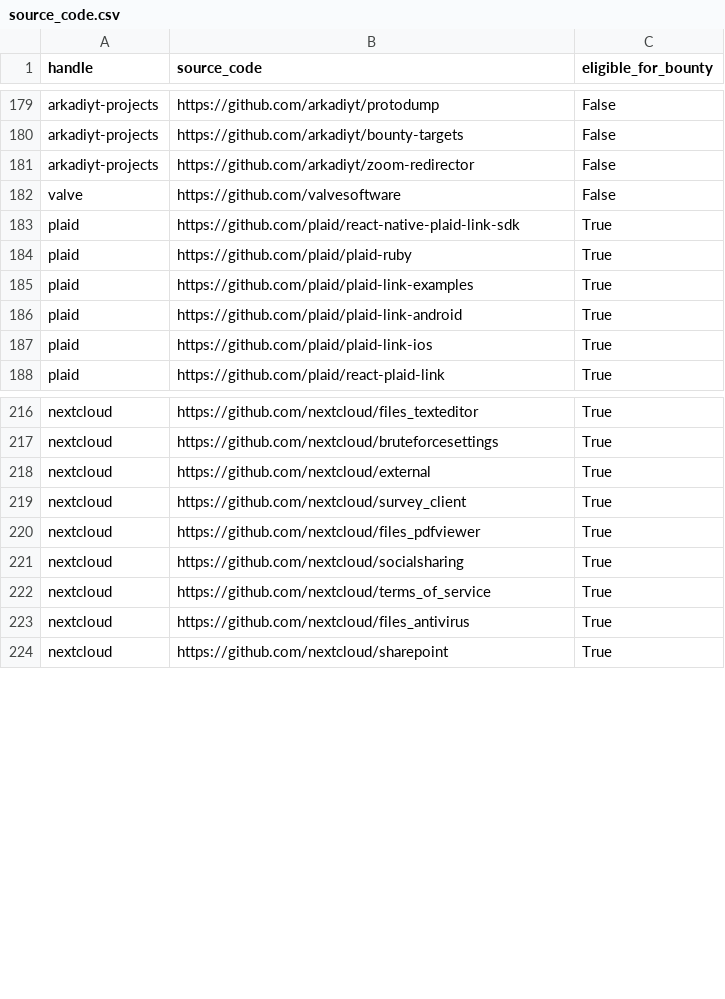
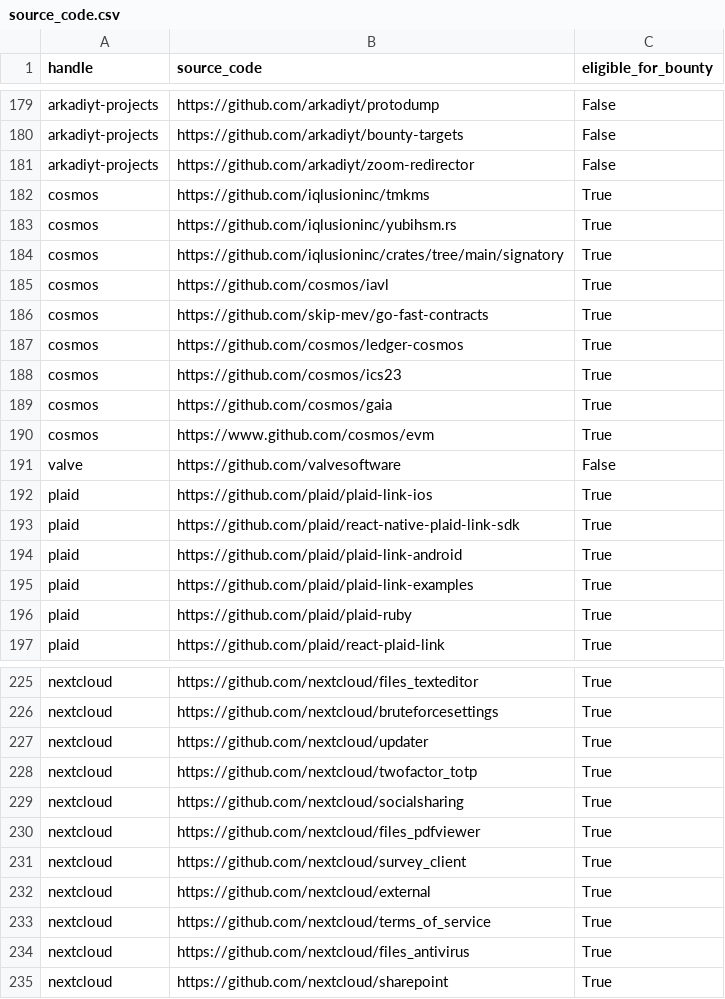
Before and after one commit to NicolasJoseGula/Hacker-One-Domains, a CSV file: source_code.csv, drawn as a sheet; only a part is shown, gaps mark what is left out; the diff covers the shown part only.

```diff
--- a/source_code.csv
+++ b/source_code.csv
@@ -181,8 +181,17 @@ arkadiyt-projects,https://github.com/arkadiyt/bounty-targets,False
 arkadiyt-projects,https://github.com/arkadiyt/zoom-redirector,False
+cosmos,https://github.com/iqlusioninc/tmkms,True
+cosmos,https://github.com/iqlusioninc/yubihsm.rs,True
+cosmos,https://github.com/iqlusioninc/crates/tree/main/signatory,True
+cosmos,https://github.com/cosmos/iavl,True
+cosmos,https://github.com/skip-mev/go-fast-contracts,True
+cosmos,https://github.com/cosmos/ledger-cosmos,True
+cosmos,https://github.com/cosmos/ics23,True
+cosmos,https://github.com/cosmos/gaia,True
+cosmos,https://www.github.com/cosmos/evm,True
 valve,https://github.com/valvesoftware,False
+plaid,https://github.com/plaid/plaid-link-ios,True
 plaid,https://github.com/plaid/react-native-plaid-link-sdk,True
+plaid,https://github.com/plaid/plaid-link-android,True
+plaid,https://github.com/plaid/plaid-link-examples,True
 plaid,https://github.com/plaid/plaid-ruby,True
-plaid,https://github.com/plaid/plaid-link-examples,True
-plaid,https://github.com/plaid/plaid-link-android,True
-plaid,https://github.com/plaid/plaid-link-ios,True
 plaid,https://github.com/plaid/react-plaid-link,True
@@ -217,6 +226,8 @@ nextcloud,https://github.com/nextcloud/files_texteditor,True
 nextcloud,https://github.com/nextcloud/bruteforcesettings,True
+nextcloud,https://github.com/nextcloud/updater,True
+nextcloud,https://github.com/nextcloud/twofactor_totp,True
+nextcloud,https://github.com/nextcloud/socialsharing,True
+nextcloud,https://github.com/nextcloud/files_pdfviewer,True
+nextcloud,https://github.com/nextcloud/survey_client,True
 nextcloud,https://github.com/nextcloud/external,True
-nextcloud,https://github.com/nextcloud/survey_client,True
-nextcloud,https://github.com/nextcloud/files_pdfviewer,True
-nextcloud,https://github.com/nextcloud/socialsharing,True
 nextcloud,https://github.com/nextcloud/terms_of_service,True
```
Also changed, not shown: 10 moved rows elsewhere in this file, domains.csv, 5 other files.
